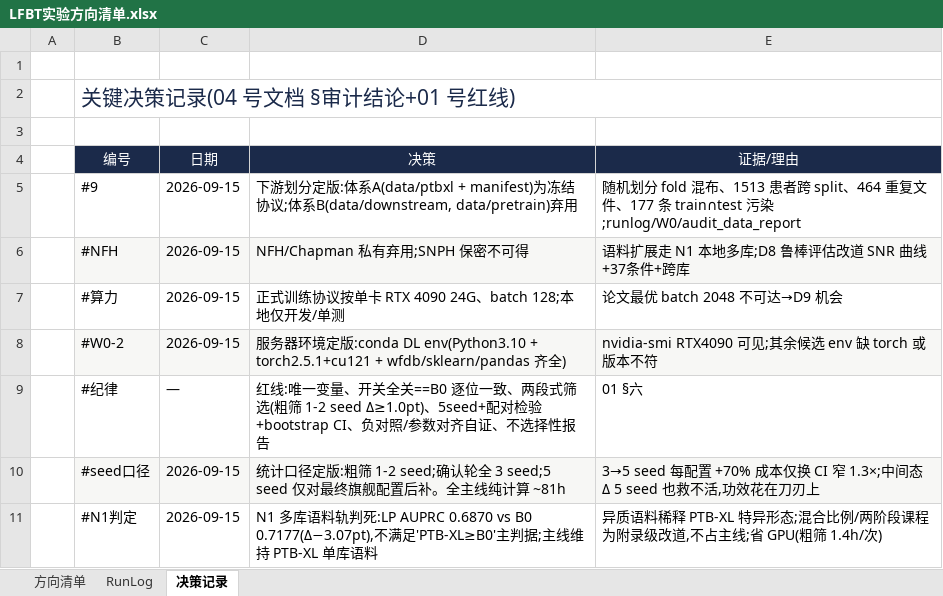
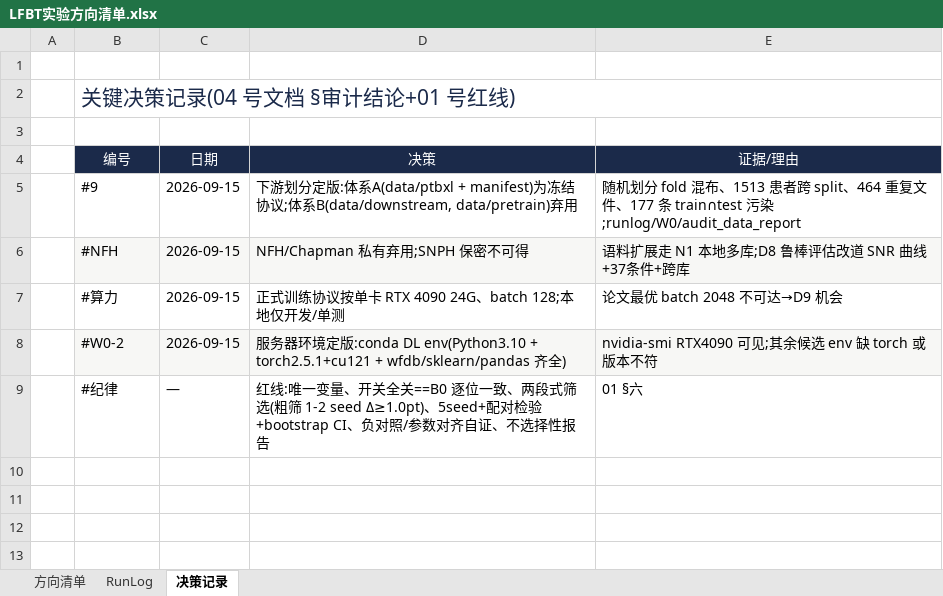
Before and after one commit to geziang/ECG, an Excel workbook: LFBT实验方向清单.xlsx, sheet 决策记录, drawn as a sheet; values as stored, in another font and other column widths than the file's, no borders; the diff names each change by its address in the sheet, - before the commit and + after, or states it on an @@ line.

```diff
--- a/LFBT实验方向清单.xlsx (sheet 决策记录)
+++ b/LFBT实验方向清单.xlsx (sheet 决策记录)
-row 10:  | #seed口径 | 2026-09-15 | 统计口径定版:粗筛 1-2 seed;确认轮全 3 seed;5 seed 仅对最终旗舰配置后补。全主线纯计算 ~81h | 3→5 seed 每配置 +70% 成本仅换 CI 窄 1.3×;中间态 Δ 5 seed 也救不活,功效花在刀刃上
-row 11:  | #N1判定 | 2026-09-15 | N1 多库语料轨判死:LP AUPRC 0.6870 vs B0 0.7177(Δ−3.07pt),不满足'PTB-XL≥B0'主判据;主线维持 PTB-XL 单库语料 | 异质语料稀释 PTB-XL 特异形态;混合比例/两阶段课程为附录级改道,不占主线;省 GPU(粗筛 1.4h/次)
```
Also changed, not shown: sheet RunLog, 3 other files.
